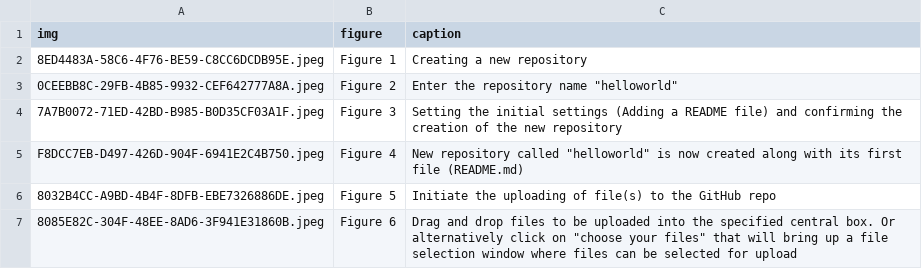
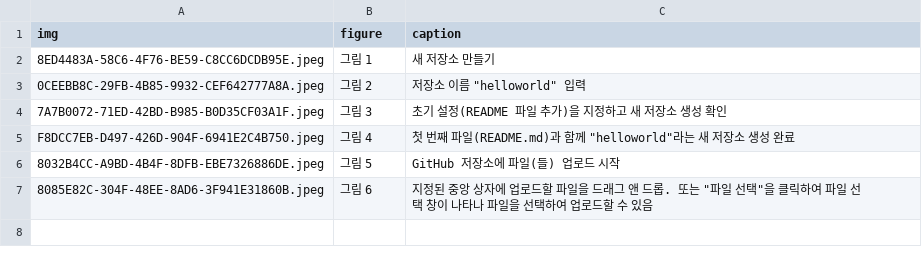
Before and after one commit to ychoi-kr/30days-i18n, a CSV file: content/ko/figures/Day6.csv, drawn as a sheet.

```diff
--- a/content/ko/figures/Day6.csv
+++ b/content/ko/figures/Day6.csv
@@ -1,7 +1,7 @@
 img,figure,caption
-8ED4483A-58C6-4F76-BE59-C8CC6DCDB95E.jpeg, Figure 1, Creating a new repository
-0CEEBB8C-29FB-4B85-9932-CEF642777A8A.jpeg, Figure 2, Enter the repository name "helloworld"
-7A7B0072-71ED-42BD-B985-B0D35CF03A1F.jpeg, Figure 3, Setting the initial settings (Adding a README file) and confirming the creation of the new repository
-F8DCC7EB-D497-426D-904F-6941E2C4B750.jpeg, Figure 4, New repository called "helloworld" is now created along with its first file (README.md)
-8032B4CC-A9BD-4B4F-8DFB-EBE7326886DE.jpeg, Figure 5, Initiate the uploading of file(s) to the GitHub repo
-8085E82C-304F-48EE-8AD6-3F941E31860B.jpeg, Figure 6, Drag and drop files to be uploaded into the specified central box. Or alternatively click on "choose your files" that will bring up a file selection window where files can be selected for upload
+8ED4483A-58C6-4F76-BE59-C8CC6DCDB95E.jpeg, 그림 1, 새 저장소 만들기
+0CEEBB8C-29FB-4B85-9932-CEF642777A8A.jpeg, 그림 2, 저장소 이름 "helloworld" 입력
+7A7B0072-71ED-42BD-B985-B0D35CF03A1F.jpeg, 그림 3, 초기 설정(README 파일 추가)을 지정하고 새 저장소 생성 확인
+F8DCC7EB-D497-426D-904F-6941E2C4B750.jpeg, 그림 4, 첫 번째 파일(README.md)과 함께 "helloworld"라는 새 저장소 생성 완료
+8032B4CC-A9BD-4B4F-8DFB-EBE7326886DE.jpeg, 그림 5, GitHub 저장소에 파일(들) 업로드 시작
+8085E82C-304F-48EE-8AD6-3F941E31860B.jpeg, 그림 6, 지정된 중앙 상자에 업로드할 파일을 드래그 앤 드롭. 또는 "파일 선택"을 클릭하여 파일 선택 창이 나타나 파일을 선택하여 업로드할 수 있음
```
Also changed, not shown: 1 other file.
